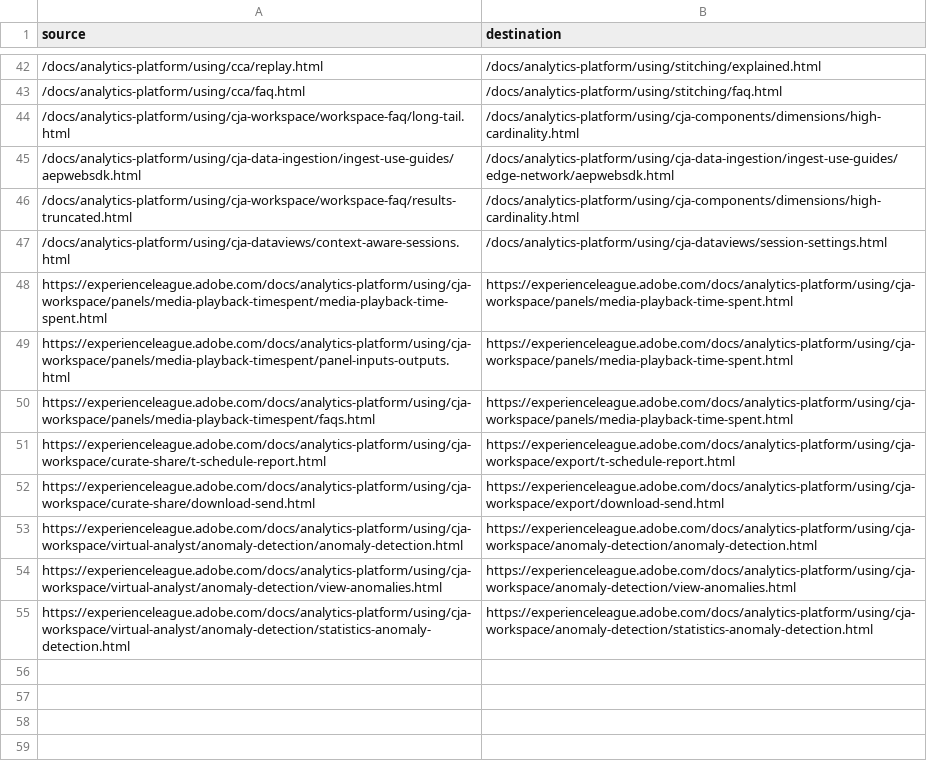
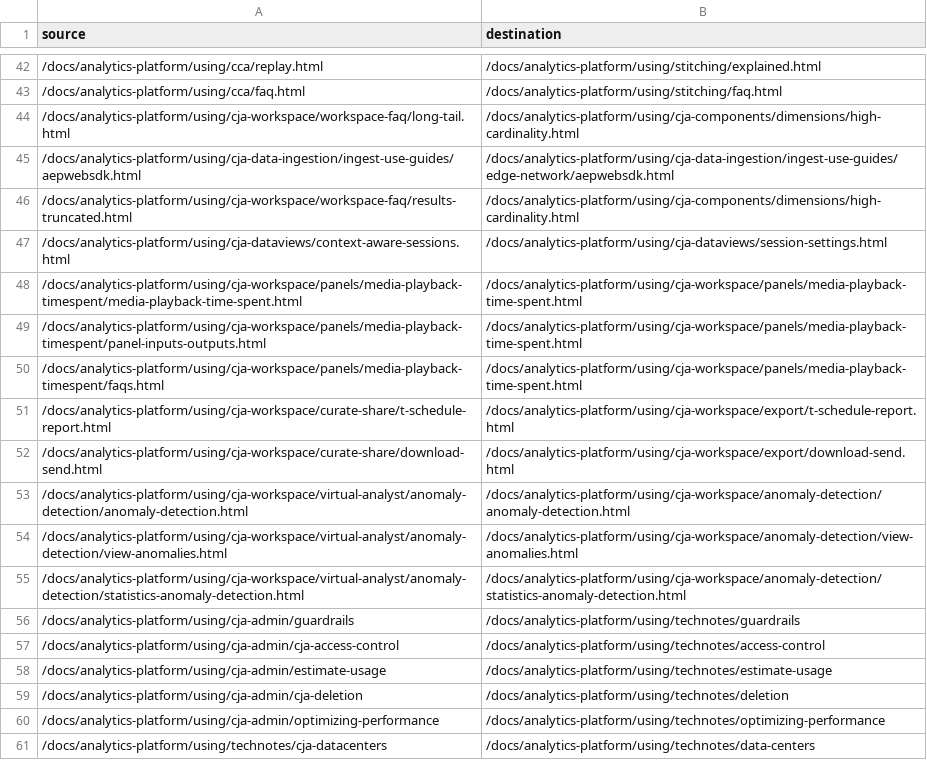
Before and after one commit to AdobeDocs/analytics-platform.sv-SE, a CSV file: redirects.csv, drawn as a sheet; only a part is shown, gaps mark what is left out.

```diff
--- a/redirects.csv
+++ b/redirects.csv
@@ -47,9 +47,15 @@ source,destination
 /docs/analytics-platform/using/cja-dataviews/context-aware-sessions.html,/docs/analytics-platform/using/cja-dataviews/session-settings.html
-https://experienceleague.adobe.com/docs/analytics-platform/using/cja-workspace/panels/media-playback-timespent/media-playback-time-spent.html,https://experienceleague.adobe.com/docs/analytics-platform/using/cja-workspace/panels/media-playback-time-spent.html
-https://experienceleague.adobe.com/docs/analytics-platform/using/cja-workspace/panels/media-playback-timespent/panel-inputs-outputs.html,https://experienceleague.adobe.com/docs/analytics-platform/using/cja-workspace/panels/media-playback-time-spent.html
-https://experienceleague.adobe.com/docs/analytics-platform/using/cja-workspace/panels/media-playback-timespent/faqs.html,https://experienceleague.adobe.com/docs/analytics-platform/using/cja-workspace/panels/media-playback-time-spent.html
-https://experienceleague.adobe.com/docs/analytics-platform/using/cja-workspace/curate-share/t-schedule-report.html,https://experienceleague.adobe.com/docs/analytics-platform/using/cja-workspace/export/t-schedule-report.html
-https://experienceleague.adobe.com/docs/analytics-platform/using/cja-workspace/curate-share/download-send.html,https://experienceleague.adobe.com/docs/analytics-platform/using/cja-workspace/export/download-send.html
-https://experienceleague.adobe.com/docs/analytics-platform/using/cja-workspace/virtual-analyst/anomaly-detection/anomaly-detection.html,https://experienceleague.adobe.com/docs/analytics-platform/using/cja-workspace/anomaly-detection/anomaly-detection.html
-https://experienceleague.adobe.com/docs/analytics-platform/using/cja-workspace/virtual-analyst/anomaly-detection/view-anomalies.html,https://experienceleague.adobe.com/docs/analytics-platform/using/cja-workspace/anomaly-detection/view-anomalies.html
-https://experienceleague.adobe.com/docs/analytics-platform/using/cja-workspace/virtual-analyst/anomaly-detection/statistics-anomaly-detection.html,https://experienceleague.adobe.com/docs/analytics-platform/using/cja-workspace/anomaly-detection/statistics-anomaly-detection.html
+/docs/analytics-platform/using/cja-workspace/panels/media-playback-timespent/media-playback-time-spent.html,/docs/analytics-platform/using/cja-workspace/panels/media-playback-time-spent.html
+/docs/analytics-platform/using/cja-workspace/panels/media-playback-timespent/panel-inputs-outputs.html,/docs/analytics-platform/using/cja-workspace/panels/media-playback-time-spent.html
+/docs/analytics-platform/using/cja-workspace/panels/media-playback-timespent/faqs.html,/docs/analytics-platform/using/cja-workspace/panels/media-playback-time-spent.html
+/docs/analytics-platform/using/cja-workspace/curate-share/t-schedule-report.html,/docs/analytics-platform/using/cja-workspace/export/t-schedule-report.html
+/docs/analytics-platform/using/cja-workspace/curate-share/download-send.html,/docs/analytics-platform/using/cja-workspace/export/download-send.html
+/docs/analytics-platform/using/cja-workspace/virtual-analyst/anomaly-detection/anomaly-detection.html,/docs/analytics-platform/using/cja-workspace/anomaly-detection/anomaly-detection.html
+/docs/analytics-platform/using/cja-workspace/virtual-analyst/anomaly-detection/view-anomalies.html,/docs/analytics-platform/using/cja-workspace/anomaly-detection/view-anomalies.html
+/docs/analytics-platform/using/cja-workspace/virtual-analyst/anomaly-detection/statistics-anomaly-detection.html,/docs/analytics-platform/using/cja-workspace/anomaly-detection/statistics-anomaly-detection.html
+/docs/analytics-platform/using/cja-admin/guardrails,/docs/analytics-platform/using/technotes/guardrails
+/docs/analytics-platform/using/cja-admin/cja-access-control,/docs/analytics-platform/using/technotes/access-control
+/docs/analytics-platform/using/cja-admin/estimate-usage,/docs/analytics-platform/using/technotes/estimate-usage
+/docs/analytics-platform/using/cja-admin/cja-deletion,/docs/analytics-platform/using/technotes/deletion
+/docs/analytics-platform/using/cja-admin/optimizing-performance,/docs/analytics-platform/using/technotes/optimizing-performance
+/docs/analytics-platform/using/technotes/cja-datacenters,/docs/analytics-platform/using/technotes/data-centers
```
Also changed, not shown: 4 other files.
